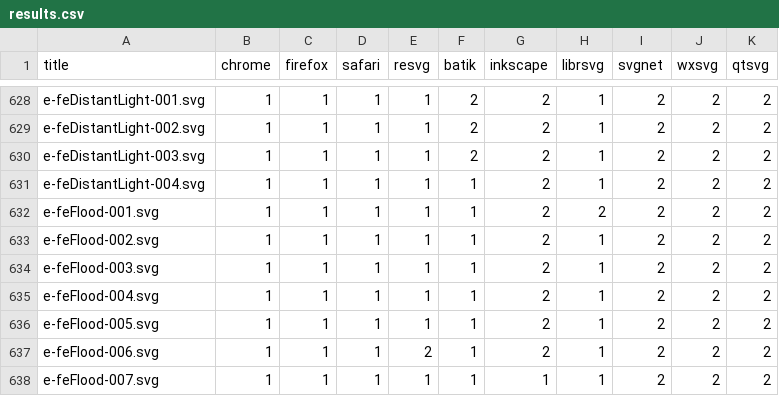
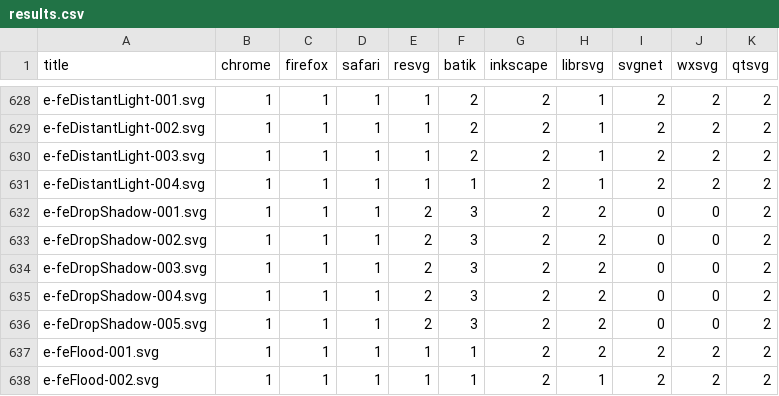
Before and after one commit to RazrFalcon/resvg-test-suite, a CSV file: results.csv, drawn as a sheet; only a part is shown, gaps mark what is left out; the shorter side is filled out with more unchanged rows.

Commit message:
Add `feDropShadow` element tests.

```diff
--- a/results.csv
+++ b/results.csv
@@ -631,2 +631,7 @@ e-feDistantLight-003.svg,1,1,1,1,2,2,1,2,2,2
 e-feDistantLight-004.svg,1,1,1,1,1,2,1,2,2,2
+e-feDropShadow-001.svg,1,1,1,2,3,2,2,0,0,2
+e-feDropShadow-002.svg,1,1,1,2,3,2,2,0,0,2
+e-feDropShadow-003.svg,1,1,1,2,3,2,2,0,0,2
+e-feDropShadow-004.svg,1,1,1,2,3,2,2,0,0,2
+e-feDropShadow-005.svg,1,1,1,2,3,2,2,0,0,2
 e-feFlood-001.svg,1,1,1,1,1,2,2,2,2,2
```
Also changed, not shown: 13 other files.
